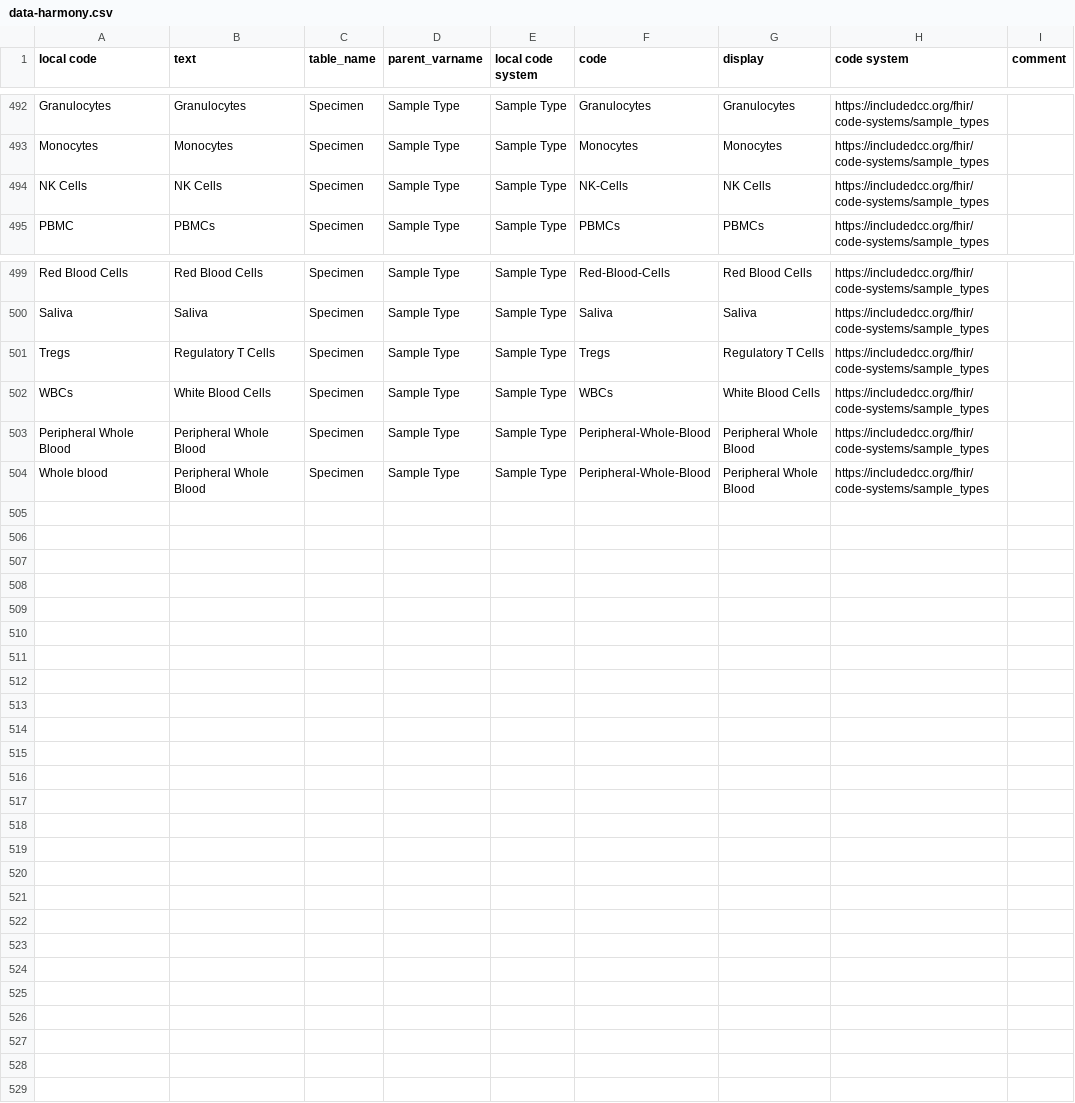
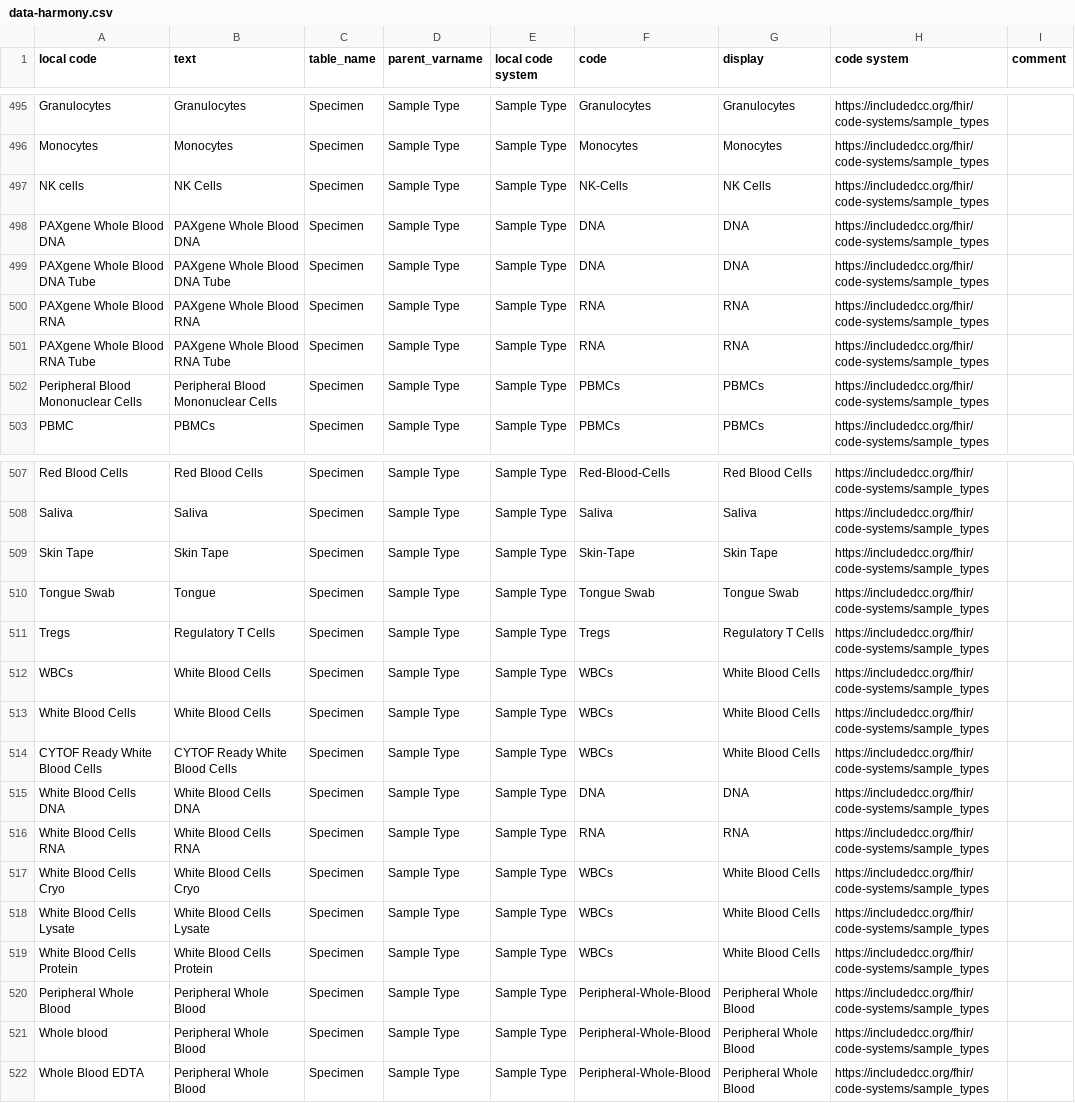
Before and after one commit to include-dcc/whistle-ingest-linkml, a CSV file: harmony/htp/data-harmony.csv, drawn as a sheet; only a part is shown, gaps mark what is left out; the diff covers the shown part only.

Commit message:
Manual pass updating with new spellings

```diff
--- a/harmony/htp/data-harmony.csv
+++ b/harmony/htp/data-harmony.csv
@@ -493,3 +496,8 @@ Granulocytes,Granulocytes,Specimen,Sample Type,Sample Type,Granulocytes,Granuloc
 Monocytes,Monocytes,Specimen,Sample Type,Sample Type,Monocytes,Monocytes,https://includedcc.org/fhir/code-systems/sample_types
-NK Cells,NK Cells,Specimen,Sample Type,Sample Type,NK-Cells,NK Cells,https://includedcc.org/fhir/code-systems/sample_types
+NK cells,NK Cells,Specimen,Sample Type,Sample Type,NK-Cells,NK Cells,https://includedcc.org/fhir/code-systems/sample_types
+PAXgene Whole Blood DNA,PAXgene Whole Blood DNA,Specimen,Sample Type,Sample Type,DNA,DNA,https://includedcc.org/fhir/code-systems/sample_types
+PAXgene Whole Blood DNA Tube,PAXgene Whole Blood DNA Tube,Specimen,Sample Type,Sample Type,DNA,DNA,https://includedcc.org/fhir/code-systems/sample_types
+PAXgene Whole Blood RNA,PAXgene Whole Blood RNA,Specimen,Sample Type,Sample Type,RNA,RNA,https://includedcc.org/fhir/code-systems/sample_types
+PAXgene Whole Blood RNA Tube,PAXgene Whole Blood RNA Tube,Specimen,Sample Type,Sample Type,RNA,RNA,https://includedcc.org/fhir/code-systems/sample_types
+Peripheral Blood Mononuclear Cells,Peripheral Blood Mononuclear Cells,Specimen,Sample Type,Sample Type,PBMCs,PBMCs,https://includedcc.org/fhir/code-systems/sample_types
 PBMC,PBMCs,Specimen,Sample Type,Sample Type,PBMCs,PBMCs,https://includedcc.org/fhir/code-systems/sample_types
@@ -500,5 +508,15 @@ Red Blood Cells,Red Blood Cells,Specimen,Sample Type,Sample Type,Red-Blood-Cells
 Saliva,Saliva,Specimen,Sample Type,Sample Type,Saliva,Saliva,https://includedcc.org/fhir/code-systems/sample_types
+Skin Tape,Skin Tape,Specimen,Sample Type,Sample Type,Skin-Tape,Skin Tape,https://includedcc.org/fhir/code-systems/sample_types
+Tongue Swab,Tongue,Specimen,Sample Type,Sample Type,Tongue Swab,Tongue Swab,https://includedcc.org/fhir/code-systems/sample_types
 Tregs,Regulatory T Cells,Specimen,Sample Type,Sample Type,Tregs,Regulatory T Cells,https://includedcc.org/fhir/code-systems/sample_types
 WBCs,White Blood Cells,Specimen,Sample Type,Sample Type,WBCs,White Blood Cells,https://includedcc.org/fhir/code-systems/sample_types
+White Blood Cells,White Blood Cells,Specimen,Sample Type,Sample Type,WBCs,White Blood Cells,https://includedcc.org/fhir/code-systems/sample_types
+CYTOF Ready White Blood Cells, CYTOF Ready White Blood Cells,Specimen,Sample Type,Sample Type,WBCs,White Blood Cells,https://includedcc.org/fhir/code-systems/sample_types
+White Blood Cells DNA,White Blood Cells DNA,Specimen,Sample Type,Sample Type,DNA,DNA,https://includedcc.org/fhir/code-systems/sample_types
+White Blood Cells RNA,White Blood Cells RNA,Specimen,Sample Type,Sample Type,RNA,RNA,https://includedcc.org/fhir/code-systems/sample_types
+White Blood Cells Cryo,White Blood Cells Cryo,Specimen,Sample Type,Sample Type,WBCs,White Blood Cells,https://includedcc.org/fhir/code-systems/sample_types
+White Blood Cells Lysate,White Blood Cells Lysate,Specimen,Sample Type,Sample Type,WBCs,White Blood Cells,https://includedcc.org/fhir/code-systems/sample_types
+White Blood Cells Protein,White Blood Cells Protein,Specimen,Sample Type,Sample Type,WBCs,White Blood Cells,https://includedcc.org/fhir/code-systems/sample_types
 Peripheral Whole Blood,Peripheral Whole Blood,Specimen,Sample Type,Sample Type,Peripheral-Whole-Blood,Peripheral Whole Blood,https://includedcc.org/fhir/code-systems/sample_types
 Whole blood,Peripheral Whole Blood,Specimen,Sample Type,Sample Type,Peripheral-Whole-Blood,Peripheral Whole Blood,https://includedcc.org/fhir/code-systems/sample_types
+Whole Blood EDTA,Peripheral Whole Blood,Specimen,Sample Type,Sample Type,Peripheral-Whole-Blood,Peripheral Whole Blood,https://includedcc.org/fhir/code-systems/sample_types
```
Also changed, not shown: 3 added rows and 1 edited cell elsewhere in this file.
